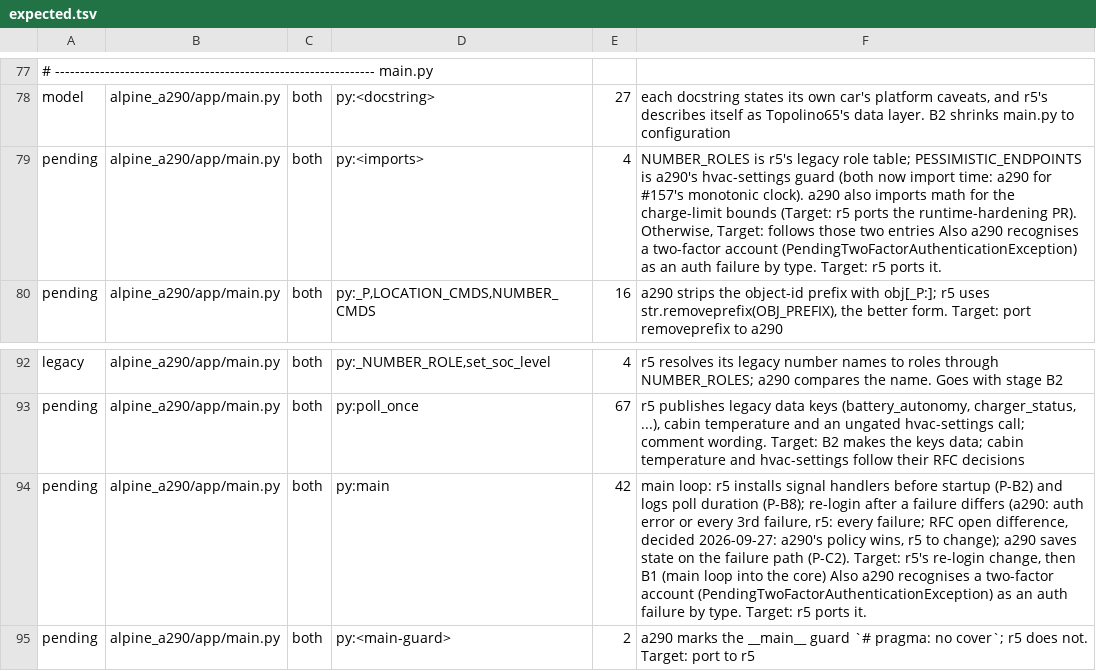
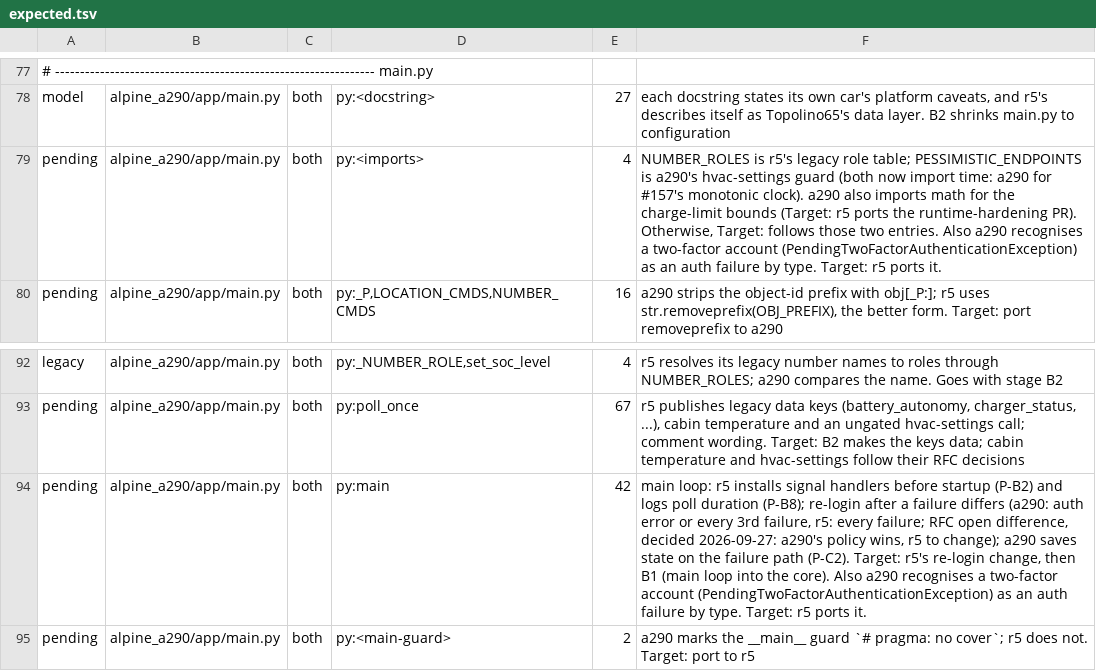
Before and after one commit to MatthewHobbs/a290-ha-addon, a TSV file: scripts/parity/expected.tsv, drawn as a sheet; only a part is shown, gaps mark what is left out; the diff names each change by its address in the sheet, - before the commit and + after, or states it on an @@ line.

```diff
--- a/scripts/parity/expected.tsv
+++ b/scripts/parity/expected.tsv
-F79: …those two entries Also a290…
+F79: …those two entries. Also a290…
-F94: …into the core) Also a290…
+F94: …into the core). Also a290…
```
Also changed, not shown: 2 other files.
